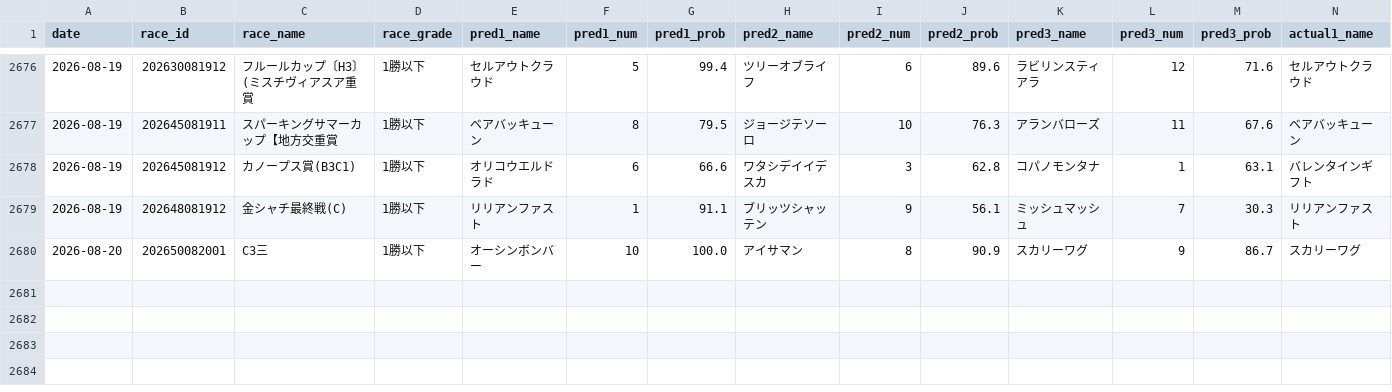
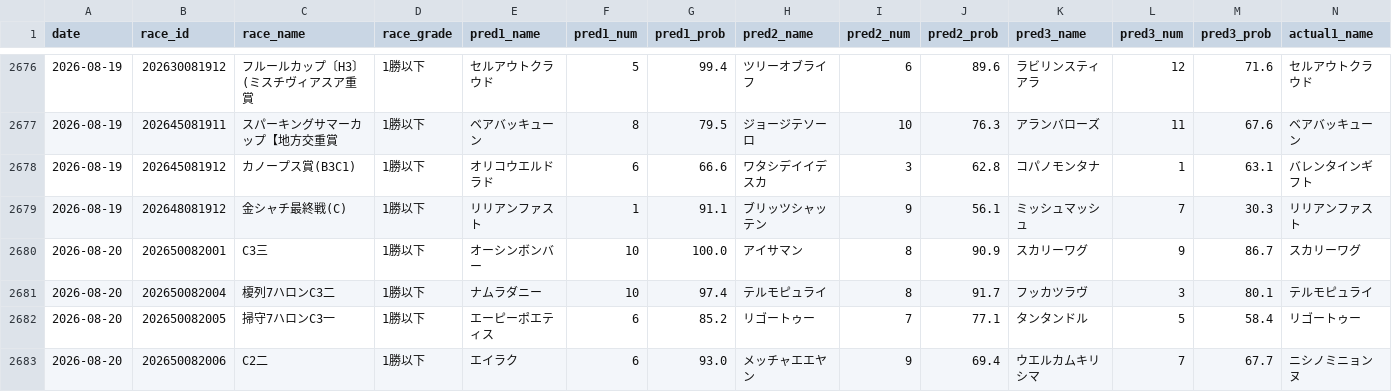
Before and after one commit to yssohrrs206038s-oss/keiba-nar, a CSV file: keiba_predictor/data/results_history.csv, drawn as a sheet; only a part is shown, gaps mark what is left out; rows hold the shown columns only; the diff names each change by its address in the sheet, - before the commit and + after, or states it on an @@ line.

```diff
--- a/keiba_predictor/data/results_history.csv
+++ b/keiba_predictor/data/results_history.csv
+row 2681: 2026-08-20 | 202650082004 | 榎列7ハロンC3二 | 1勝以下 | ナムラダニー | 10 | 97.4 | テルモピュライ | 8 | 91.7 | フッカツラヴ | 3 | 80.1 | テルモピュライ
+row 2682: 2026-08-20 | 202650082005 | 掃守7ハロンC3一 | 1勝以下 | エーピーポエティス | 6 | 85.2 | リゴートゥー | 7 | 77.1 | タンタンドル | 5 | 58.4 | リゴートゥー
+row 2683: 2026-08-20 | 202650082006 | C2二 | 1勝以下 | エイラク | 6 | 93.0 | メッチャエエヤン | 9 | 69.4 | ウエルカムキリシマ | 7 | 67.7 | ニシノミニョンヌ
```
